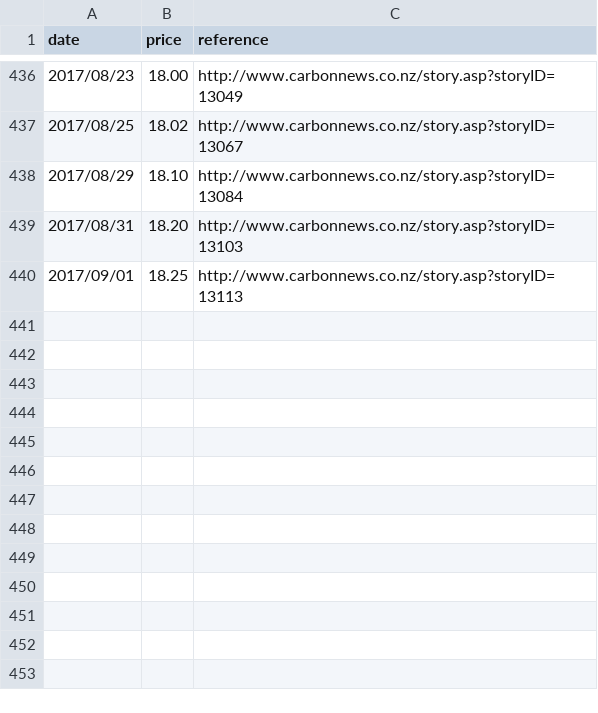
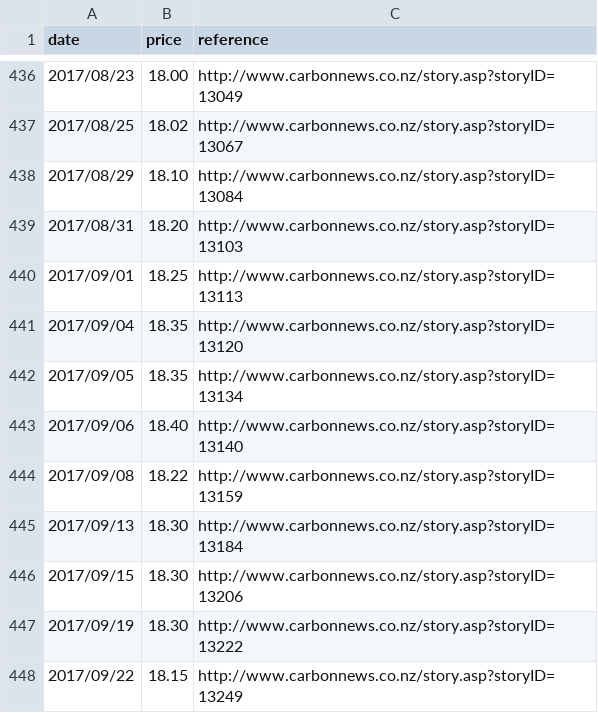
Before and after one commit to theecanmole/nzu, a CSV file: nzu-weekly-prices-data-2010-2017.csv, drawn as a sheet; only a part is shown, gaps mark what is left out; the diff names each change by its address in the sheet, - before the commit and + after, or states it on an @@ line.

```diff
--- a/nzu-weekly-prices-data-2010-2017.csv
+++ b/nzu-weekly-prices-data-2010-2017.csv
+row 441: 2017/09/04 | 18.35 | http://www.carbonnews.co.nz/story.asp?storyID=13120
+row 442: 2017/09/05 | 18.35 | http://www.carbonnews.co.nz/story.asp?storyID=13134
+row 443: 2017/09/06 | 18.40 | http://www.carbonnews.co.nz/story.asp?storyID=13140
+row 444: 2017/09/08 | 18.22 | http://www.carbonnews.co.nz/story.asp?storyID=13159
+row 445: 2017/09/13 | 18.30 | http://www.carbonnews.co.nz/story.asp?storyID=13184
+row 446: 2017/09/15 | 18.30 | http://www.carbonnews.co.nz/story.asp?storyID=13206
+row 447: 2017/09/19 | 18.30 | http://www.carbonnews.co.nz/story.asp?storyID=13222
+row 448: 2017/09/22 | 18.15 | http://www.carbonnews.co.nz/story.asp?storyID=13249
```
Also changed, not shown: nzu-month-price-2010-2017.csv, 2 other files.
